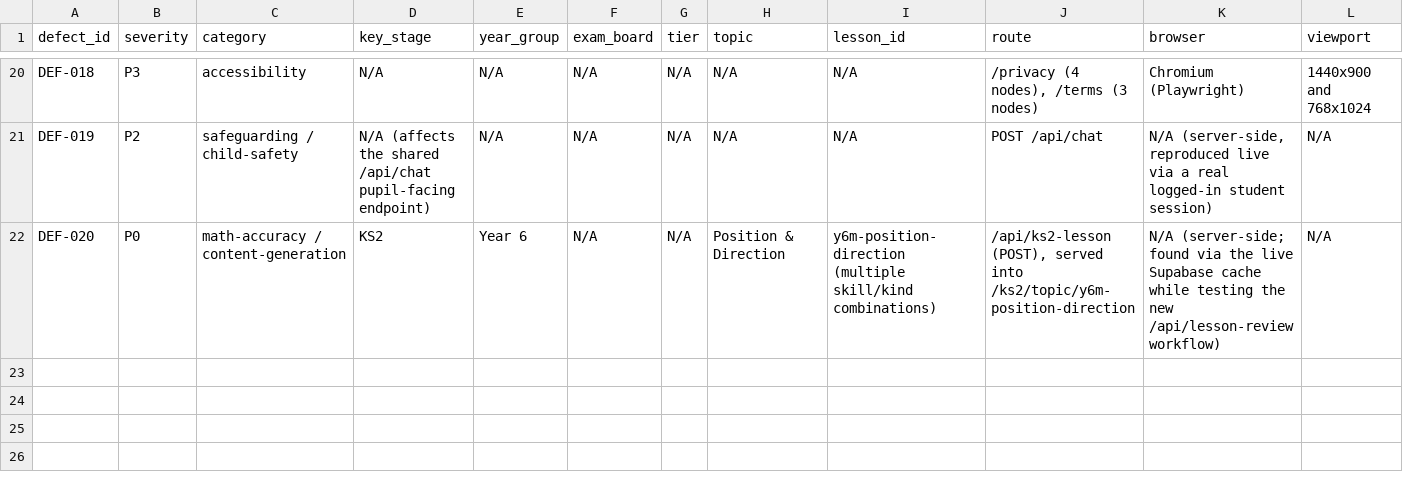
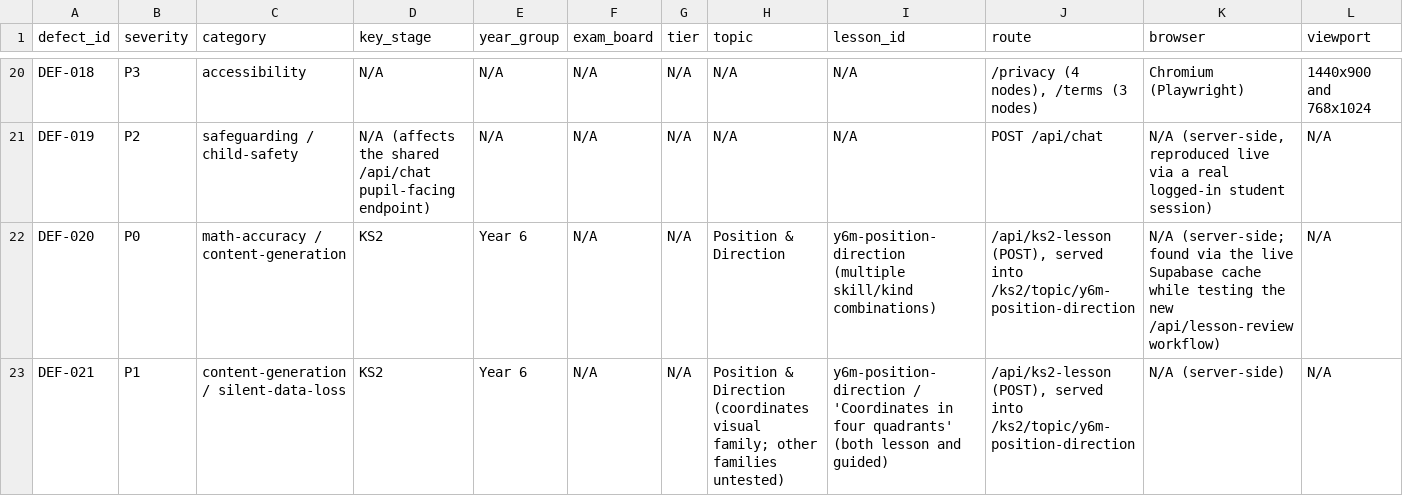
Before and after one commit to kayanosh/mathrix2.0, a CSV file: audit/MATHRIX_DEFECT_REGISTER.csv, drawn as a sheet; only a part is shown, gaps mark what is left out; rows hold the shown columns only; the diff names each change by its address in the sheet, - before the commit and + after, or states it on an @@ line.

```diff
--- a/audit/MATHRIX_DEFECT_REGISTER.csv
+++ b/audit/MATHRIX_DEFECT_REGISTER.csv
+row 23: DEF-021 | P1 | content-generation / silent-data-loss | KS2 | Year 6 | N/A | N/A | Position & Direction (coordinates visual family; other families untested) | y6m-position-direction / 'Coordinates in four quadrants' (both lesson and guided) | /api/ks2-lesson (POST), served into /ks2/topic/y6m-position-direction | N/A (server-side) | N/A
```
Also changed, not shown: 3 other files.
